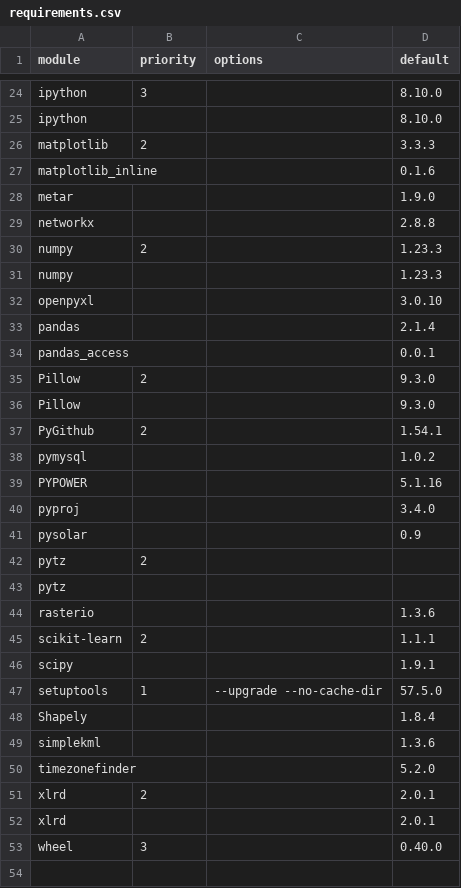
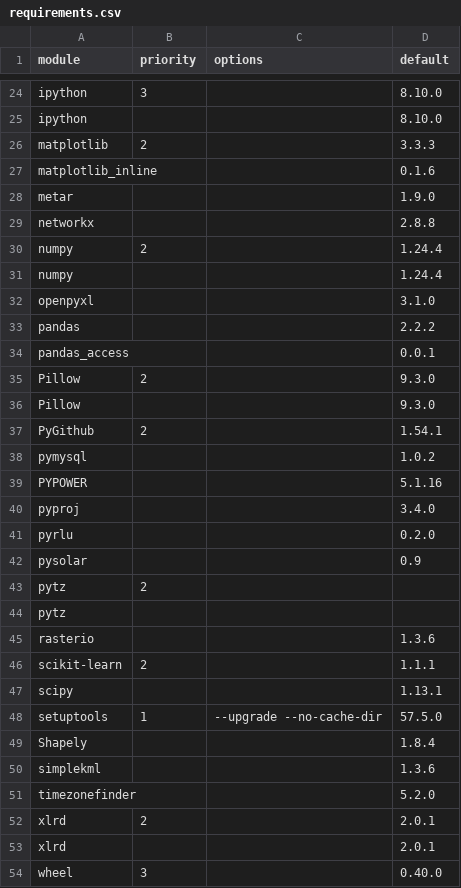
Before and after one commit to arras-energy/gridlabd, a CSV file: python/requirements.csv, drawn as a sheet; only a part is shown, gaps mark what is left out.

Commit message:
Update requirements.csv (#237)

```diff
--- a/python/requirements.csv
+++ b/python/requirements.csv
@@ -29,6 +29,6 @@ metar,,,1.9.0
 networkx,,,2.8.8
-numpy,2,,1.23.3
-numpy,,,1.23.3
-openpyxl,,,3.0.10
-pandas,,,2.1.4
+numpy,2,,1.24.4
+numpy,,,1.24.4
+openpyxl,,,3.1.0
+pandas,,,2.2.2
 pandas_access,,,0.0.1
@@ -40,2 +40,3 @@ PYPOWER,,,5.1.16
 pyproj,,,3.4.0
+pyrlu,,,0.2.0
 pysolar,,,0.9
@@ -45,3 +46,3 @@ rasterio,,,1.3.6
 scikit-learn,2,,1.1.1
-scipy,,,1.9.1
+scipy,,,1.13.1
 setuptools,1,--upgrade --no-cache-dir,57.5.0
```
